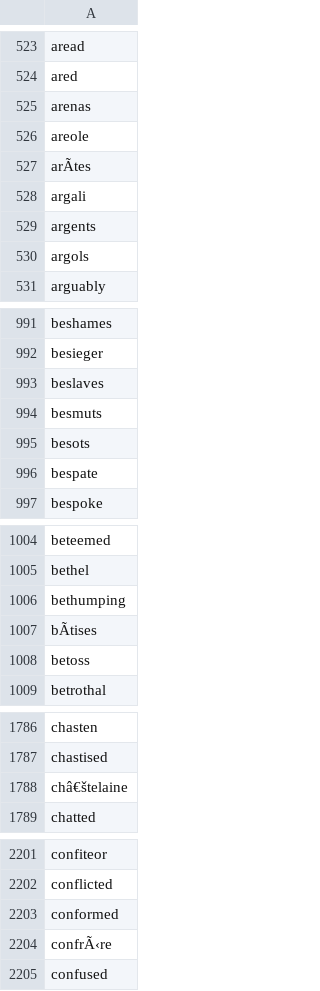
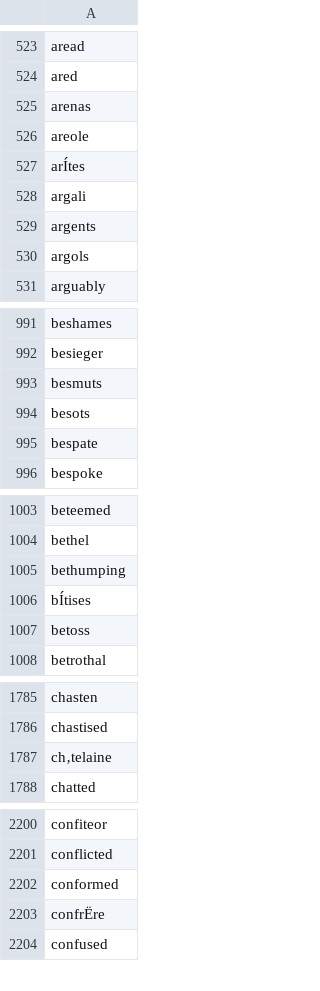
Before and after one commit to airgap/wordsalive, a CSV file: public/words.csv, drawn as a sheet; only a part is shown, gaps mark what is left out; removed rows and columns are numbered as before the commit, all else as after; the diff covers the shown part only; the diff names each change by its address in the sheet, - before the commit and + after, or states it on an @@ line.

```diff
--- a/public/words.csv
+++ b/public/words.csv
-A527: arÃtes
+A527: arÍtes
-row 993: beslaves
-A1006: bÃtises
+A1006: bÍtises
-A1787: châ€štelaine
+A1787: ch‚telaine
-A2203: confrÃ‹re
+A2203: confrËre
```
Also changed, not shown: 19 edited cells elsewhere in this file, 1 other file.
